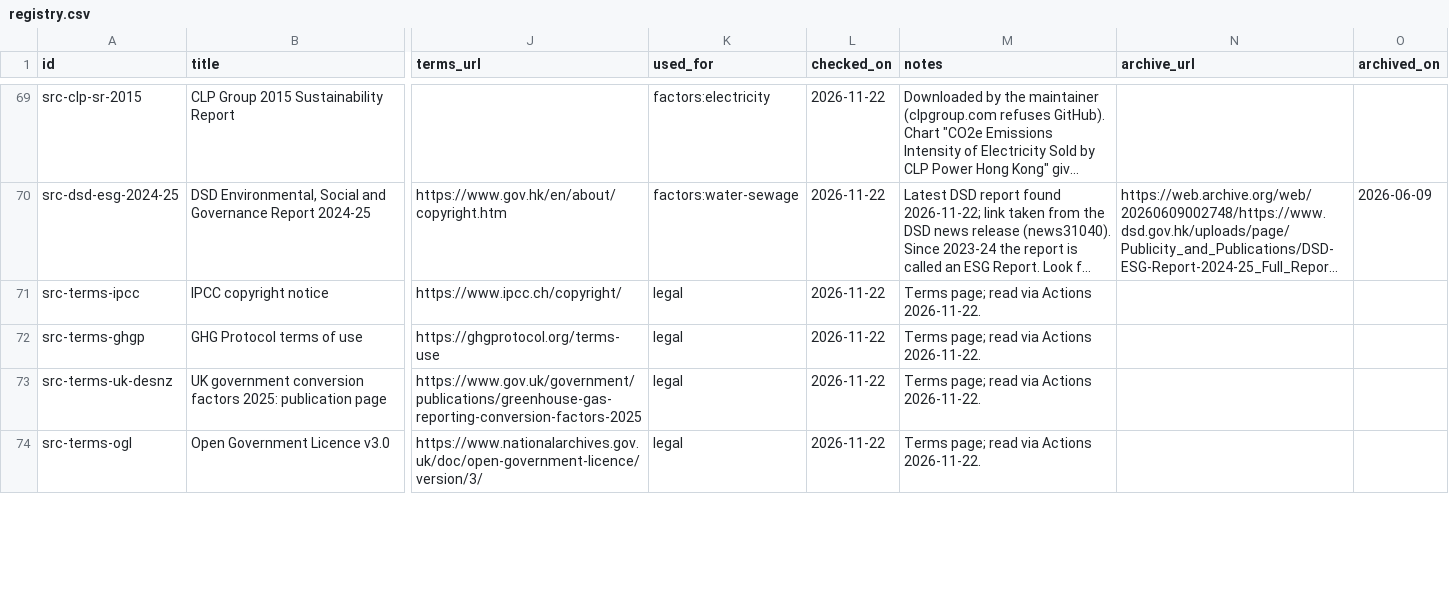
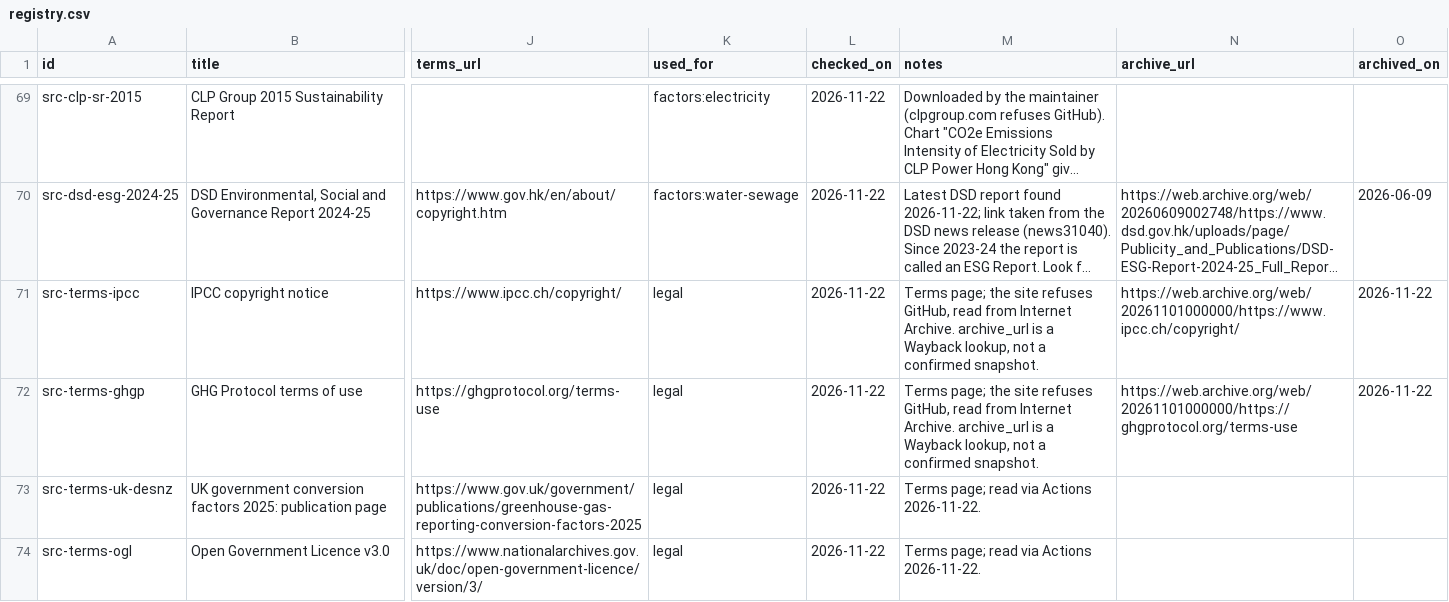
Before and after one commit to liuxiangchen428-hash/hk-open-carbon, a CSV file: sources/registry.csv, drawn as a sheet; only a part is shown, gaps mark what is left out; long unchanged cells end in …; the diff covers the shown part only; the diff names each change by its address in the sheet, - before the commit and + after, or states it on an @@ line.

```diff
--- a/sources/registry.csv
+++ b/sources/registry.csv
-M71:M72 (notes): Terms page; read via Actions 2026-11-22.
+M71:M72 (notes): Terms page; the site refuses GitHub, read from Internet Archive. archive_url is a Wayback lookup, not a confirmed snapshot.
-N71 (archive_url): (empty)
+N71 (archive_url): https://web.archive.org/web/20261101000000/https://www.ipcc.ch/copyright/
-O71:O72 (archived_on): (empty)
+O71:O72 (archived_on): 2026-11-22
-N72 (archive_url): (empty)
+N72 (archive_url): https://web.archive.org/web/20261101000000/https://ghgprotocol.org/terms-use
```
Also changed, not shown: 1 added row and 3 edited cells elsewhere in this file.
